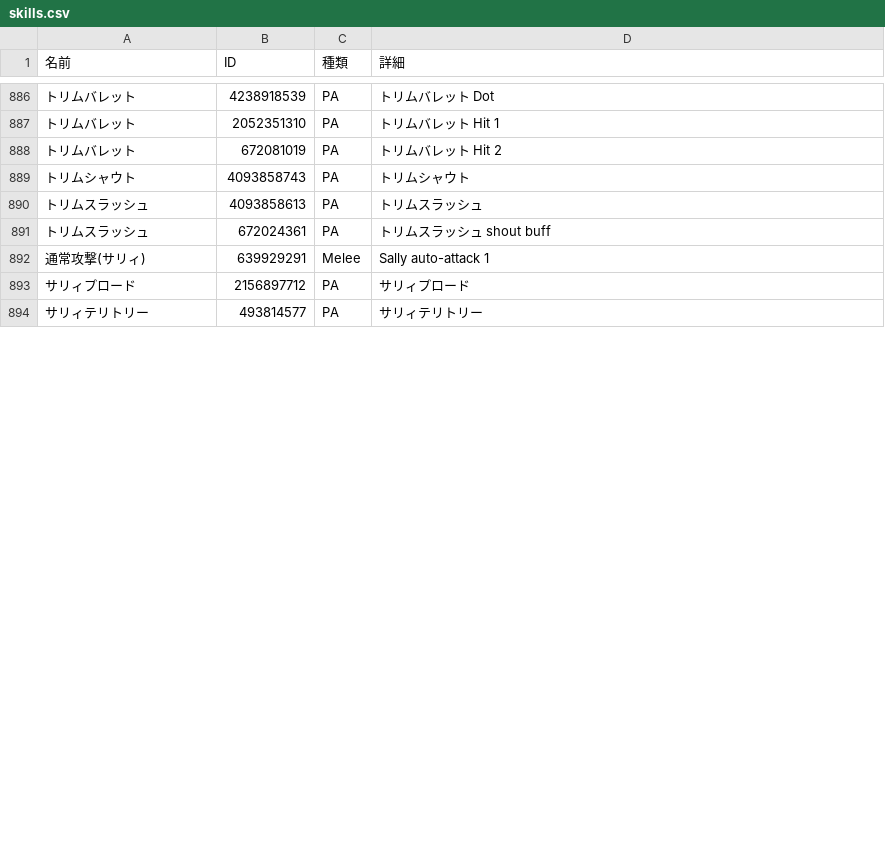
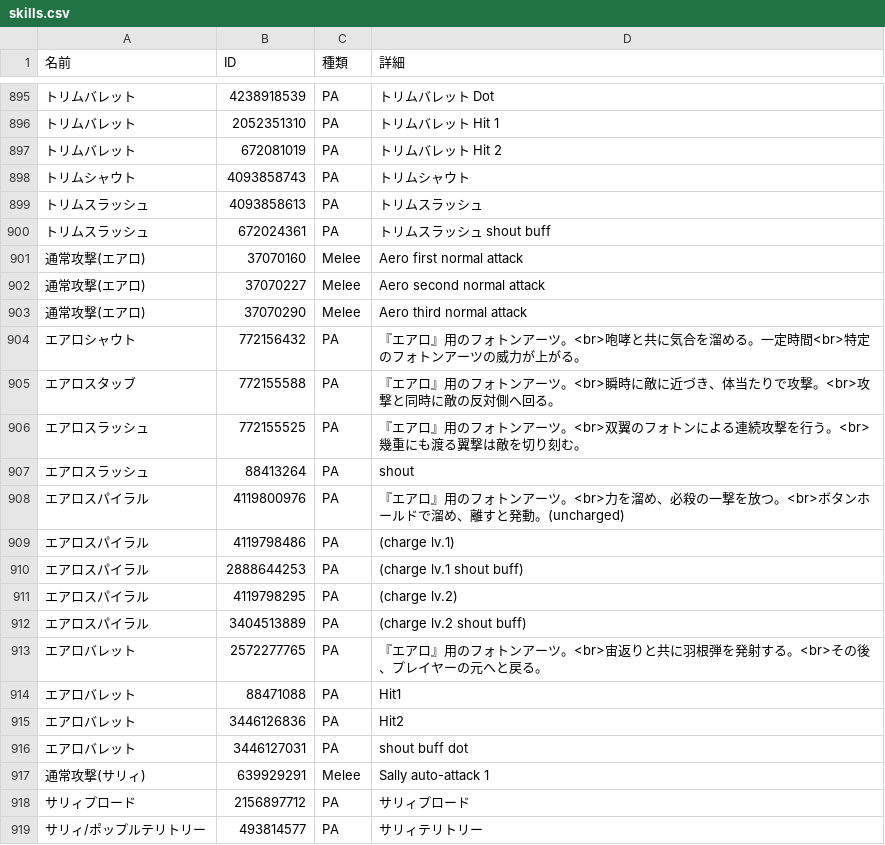
Before and after one commit to nemomomo/PSO2ACT, a CSV file: PSO2ACT/skills.csv, drawn as a sheet; only a part is shown, gaps mark what is left out; addresses are those after the commit; the diff covers the shown part only; the diff names each change by its address in the sheet, - before the commit and + after, or states it on an @@ line.

```diff
--- a/PSO2ACT/skills.csv
+++ b/PSO2ACT/skills.csv
+row 901: 通常攻撃(エアロ) | 37070160 | Melee | Aero first normal attack
+row 902: 通常攻撃(エアロ) | 37070227 | Melee | Aero second normal attack
+row 903: 通常攻撃(エアロ) | 37070290 | Melee | Aero third normal attack
+row 904: エアロシャウト | 772156432 | PA | 『エアロ』用のフォトンアーツ。<br>咆哮と共に気合を溜める。一定時間<br>特定のフォトンアーツの威力が上がる。
+row 905: エアロスタッブ | 772155588 | PA | 『エアロ』用のフォトンアーツ。<br>瞬時に敵に近づき、体当たりで攻撃。<br>攻撃と同時に敵の反対側へ回る。
+row 906: エアロスラッシュ | 772155525 | PA | 『エアロ』用のフォトンアーツ。<br>双翼のフォトンによる連続攻撃を行う。<br>幾重にも渡る翼撃は敵を切り刻む。
+row 907: エアロスラッシュ | 88413264 | PA | shout
+row 908: エアロスパイラル | 4119800976 | PA | 『エアロ』用のフォトンアーツ。<br>力を溜め、必殺の一撃を放つ。<br>ボタンホールドで溜め、離すと発動。(uncharged)
+row 909: エアロスパイラル | 4119798486 | PA | (charge lv.1)
+row 910: エアロスパイラル | 2888644253 | PA | (charge lv.1 shout buff)
+row 911: エアロスパイラル | 4119798295 | PA | (charge lv.2)
+row 912: エアロスパイラル | 3404513889 | PA | (charge lv.2 shout buff)
+row 913: エアロバレット | 2572277765 | PA | 『エアロ』用のフォトンアーツ。<br>宙返りと共に羽根弾を発射する。<br>その後、プレイヤーの元へと戻る。
+row 914: エアロバレット | 88471088 | PA | Hit1
+row 915: エアロバレット | 3446126836 | PA | Hit2
+row 916: エアロバレット | 3446127031 | PA | shout buff dot
-A919 (名前): サリィテリトリー
+A919 (名前): サリィ/ポップルテリトリー
```
Also changed, not shown: 18 added rows, 1 removed row and 11 edited cells elsewhere in this file.
